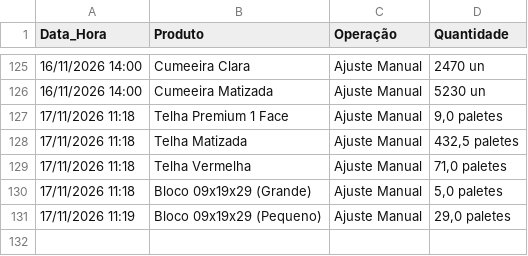
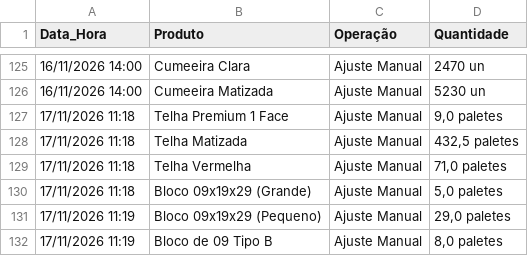
Before and after one commit to rolsimonassi-max/estoque-ceramica, a CSV file: historico.csv, drawn as a sheet; only a part is shown, gaps mark what is left out; the diff names each change by its address in the sheet, - before the commit and + after, or states it on an @@ line.

Commit message:
Atualização automática de historico.csv [skip ci]

```diff
--- a/historico.csv
+++ b/historico.csv
+row 132: 17/11/2026 11:19 | Bloco de 09 Tipo B | Ajuste Manual | 8,0 paletes
```
